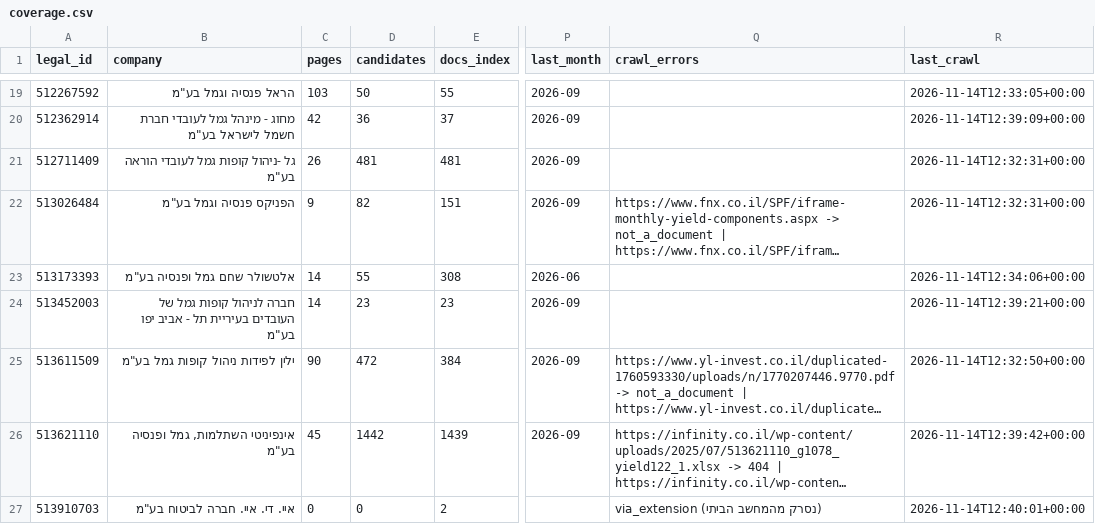
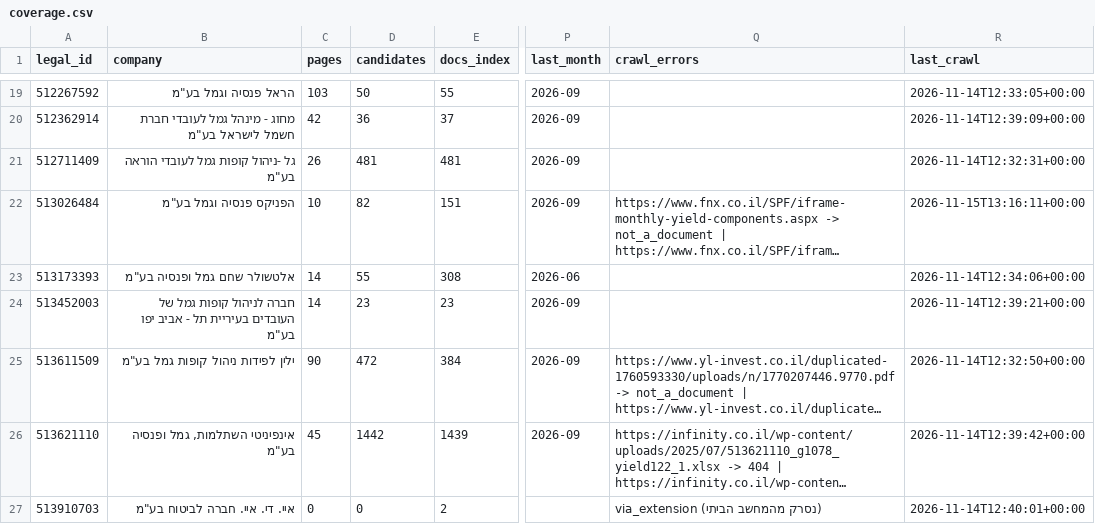
Before and after one commit to Revach123/MASLULIM, a CSV file: returns/coverage.csv, drawn as a sheet; only a part is shown, gaps mark what is left out; long unchanged cells end in …; the diff names each change by its address in the sheet, - before the commit and + after, or states it on an @@ line.

```diff
--- a/returns/coverage.csv
+++ b/returns/coverage.csv
-C22 (pages): 9
+C22 (pages): 10
-R22 (last_crawl): 2026-11-14T12:32:31+00:00
+R22 (last_crawl): 2026-11-15T13:16:11+00:00
```
Also changed, not shown: 4 other files.
